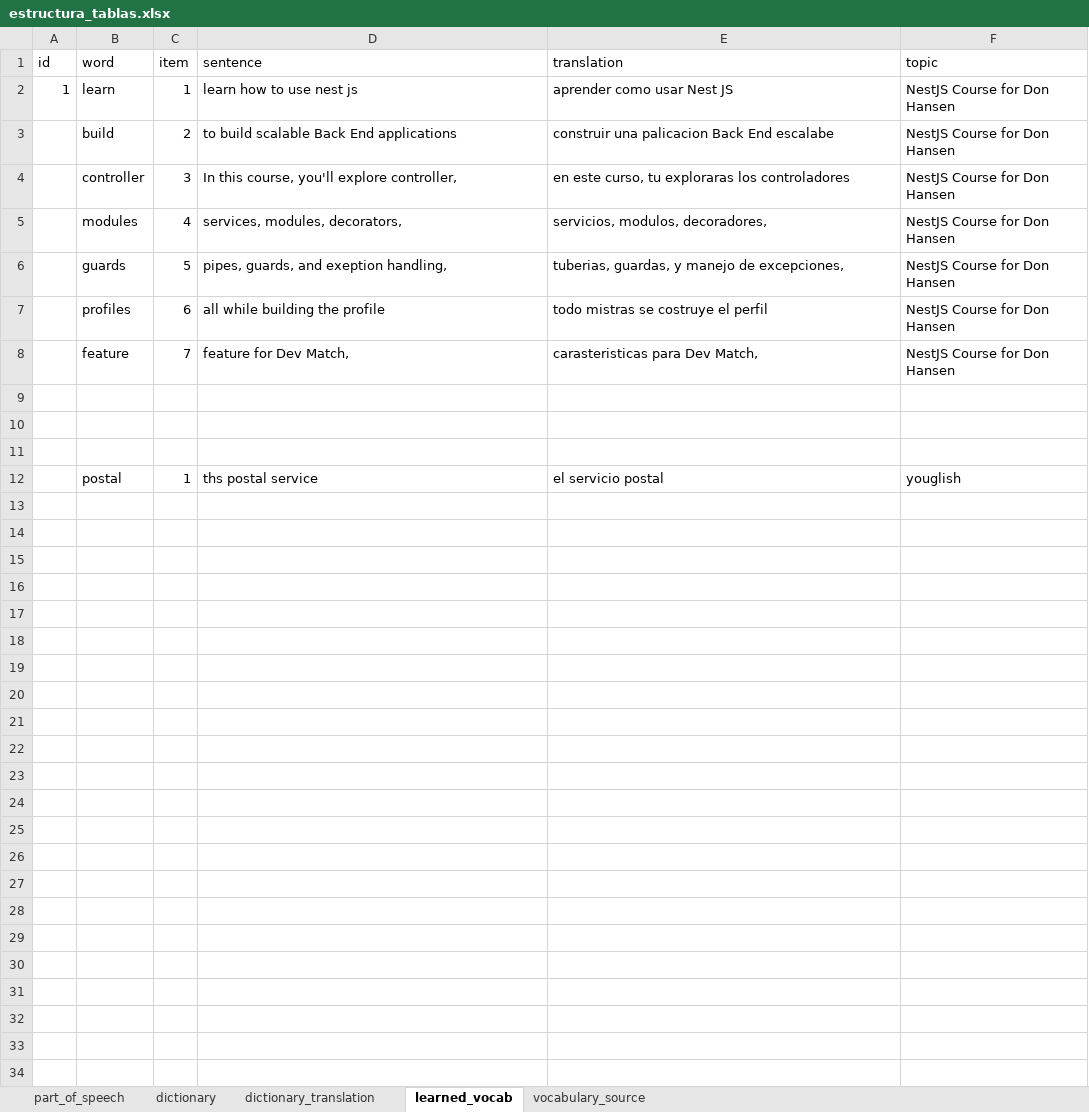
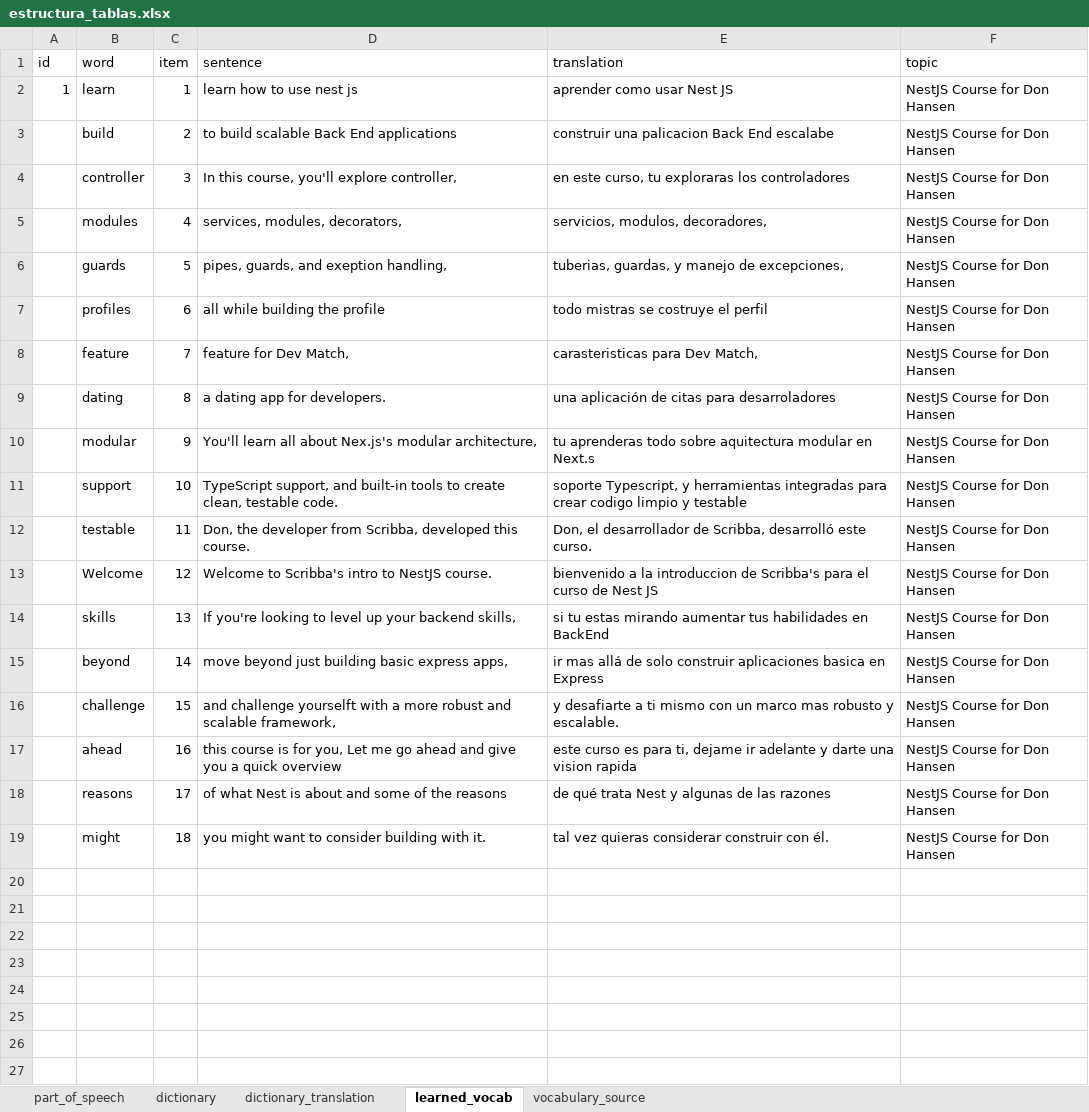
Before and after one commit to rodzapata/EnglishDeveloper, an Excel workbook: estructura_tablas.xlsx, sheet learned_vocab, drawn as a sheet; only a part is shown; the shorter side is filled out with more unchanged rows; values as stored, in another font and other column widths than the file's, no borders; the diff covers the shown part only; the diff names each change by its address in the sheet, - before the commit and + after, or states it on an @@ line.

```diff
--- a/estructura_tablas.xlsx (sheet learned_vocab)
+++ b/estructura_tablas.xlsx (sheet learned_vocab)
+row 9:  | dating | 8 | a dating app for developers. | una aplicación de citas para desarroladores | NestJS Course for Don Hansen
+row 10:  | modular | 9 | You'll learn all about Nex.js's modular architecture, | tu aprenderas todo sobre aquitectura modular en Next.s | NestJS Course for Don Hansen
+row 11:  | support | 10 | TypeScript support, and built-in tools to create clean, testable code. | soporte Typescript, y herramientas integradas para crear codigo limpio y testable | NestJS Course for Don Hansen
+row 12:  | testable | 11 | Don, the developer from Scribba, developed this course. | Don, el desarrollador de Scribba, desarrolló este curso. | NestJS Course for Don Hansen
+row 13:  | Welcome | 12 | Welcome to Scribba's intro to NestJS course. | bienvenido a la introduccion de Scribba's para el curso de Nest JS | NestJS Course for Don Hansen
+row 14:  | skills | 13 | If you're looking to level up your backend skills, | si tu estas mirando aumentar tus habilidades en BackEnd | NestJS Course for Don Hansen
+row 15:  | beyond | 14 | move beyond just building basic express apps, | ir mas allá de solo construir aplicaciones basica en Express | NestJS Course for Don Hansen
+row 16:  | challenge | 15 | and challenge yourselft with a more robust and scalable framework, | y desafiarte a ti mismo con un marco mas robusto y escalable. | NestJS Course for Don Hansen
+row 17:  | ahead | 16 | this course is for you, Let me go ahead and give you a quick overview | este curso es para ti, dejame ir adelante y darte una vision rapida | NestJS Course for Don Hansen
+row 18:  | reasons | 17 | of what Nest is about and some of the reasons | de qué trata Nest y algunas de las razones | NestJS Course for Don Hansen
+row 19:  | might | 18 | you might want to consider building with it. | tal vez quieras considerar construir con él. | NestJS Course for Don Hansen
+row 20: (empty)
+row 21: (empty)
+row 22: (empty)
+row 23: (empty)
+row 24: (empty)
+row 25: (empty)
+row 26: (empty)
+row 27: (empty)
```
Also changed, not shown: 9 added rows elsewhere in this sheet, sheet dictionary, sheet dictionary_translation, sheet part_of_speech, sheet vocabulary_source, 10 other files.
